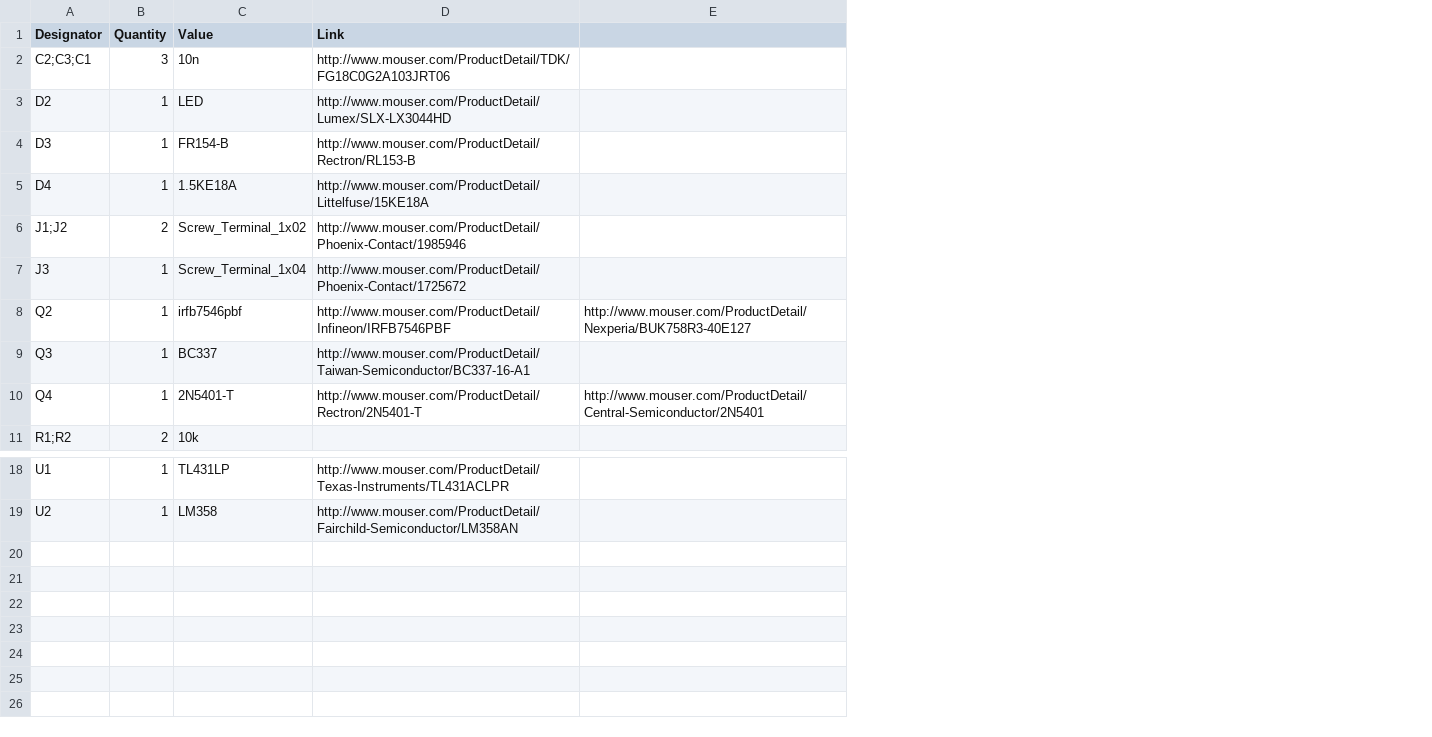
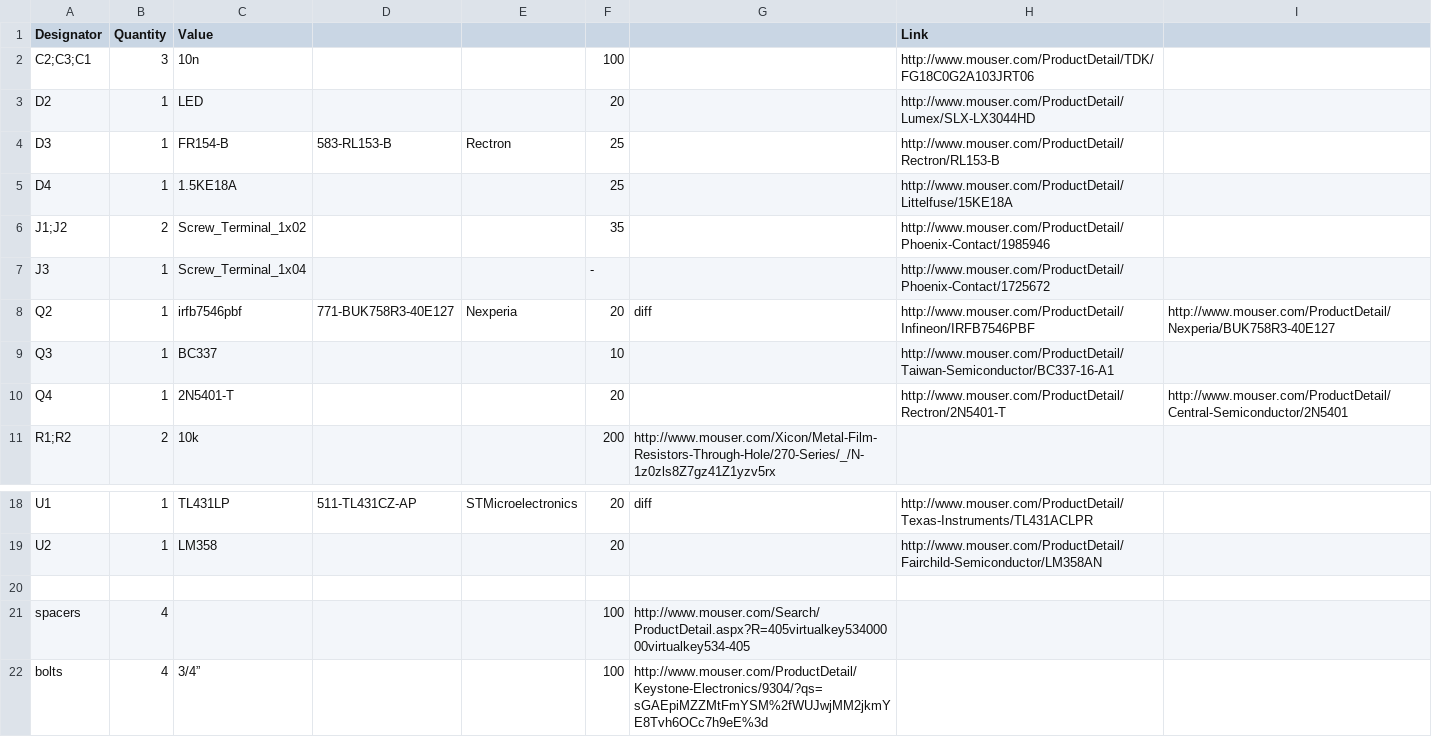
Before and after one commit to Coweeta/sapflux-heater, a CSV file: generated/hc-bom.csv, drawn as a sheet; only a part is shown, gaps mark what is left out; the diff names each change by its address in the sheet, - before the commit and + after, or states it on an @@ line.

```diff
--- a/generated/hc-bom.csv
+++ b/generated/hc-bom.csv
+column D, rows 4-8: 583-RL153-B |  |  |  | 771-BUK758R3-40E127; row 18: 511-TL431CZ-AP
+column E, rows 4-8: Rectron |  |  |  | Nexperia; row 18: STMicroelectronics
+column F, rows 2-11: 100 | 20 | 25 | 25 | 35 | - | 20 | 10 | 20 | 200; rows 18-19: 20 | 20
+column G, rows 8-11: diff |  |  | http://www.mouser.com/Xicon/Metal-Film-Resistors-Through-Hole/270-Series/_/N-1z0zls8Z7gz41Z1yzv5rx; row 18: diff
+row 20: (empty)
+row 21: spacers | 4 |  |  |  | 100 | http://www.mouser.com/Search/ProductDetail.aspx?R=405virtualkey53400000virtualkey534-405
+row 22: bolts | 4 | 3/4” |  |  | 100 | http://www.mouser.com/ProductDetail/Keystone-Electronics/9304/?qs=sGAEpiMZZMtFmYSM%2fWUJwjMM2jkmYE8Tvh6OCc7h9eE%3d
```
Also changed, not shown: 7 other files.
